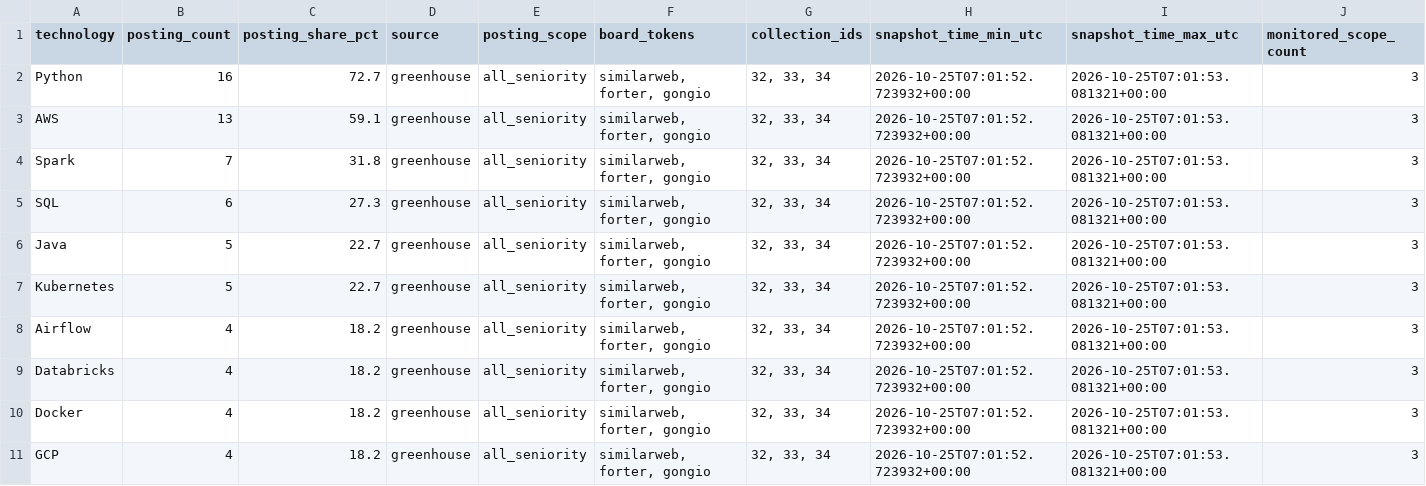
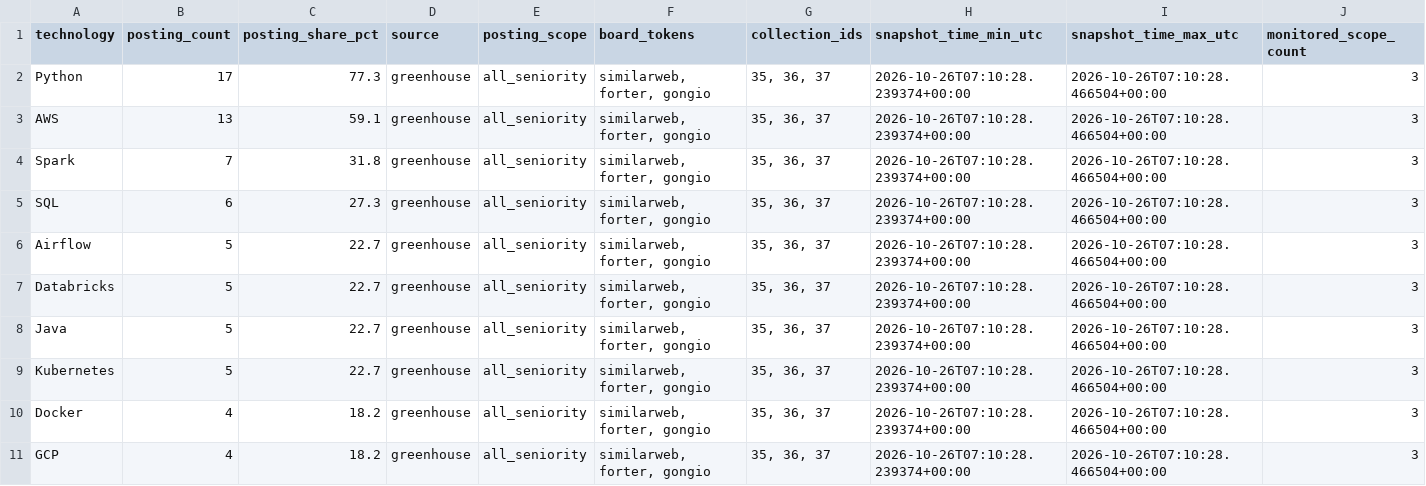
Before and after one commit to roni-madmon/job-market-tracker, a CSV file: reports/technology_mentions.csv, drawn as a sheet; only a part is shown; removed rows and columns are numbered as before the commit, all else as after; rows hold the shown columns only; the diff covers the shown part only; the diff names each change by its address in the sheet, - before the commit and + after, or states it on an @@ line.

```diff
--- a/reports/technology_mentions.csv
+++ b/reports/technology_mentions.csv
-B2 (posting_count): 16
+B2 (posting_count): 17
-C2 (posting_share_pct): 72.7
+C2 (posting_share_pct): 77.3
-G2:G5 (collection_ids): 32, 33, 34
+G2:G5 (collection_ids): 35, 36, 37
-H2:H5 (snapshot_time_min_utc): 2026-10-25T07:01:52.723932+00:00
+H2:H5 (snapshot_time_min_utc): 2026-10-26T07:10:28.239374+00:00
-I2:I5 (snapshot_time_max_utc): 2026-10-25T07:01:53.081321+00:00
+I2:I5 (snapshot_time_max_utc): 2026-10-26T07:10:28.466504+00:00
+row 6: Airflow | 5 | 22.7 | greenhouse | all_seniority | similarweb, forter, gongio | 35, 36, 37 | 2026-10-26T07:10:28.239374+00:00 | 2026-10-26T07:10:28.466504+00:00 | 3
+row 7: Databricks | 5 | 22.7 | greenhouse | all_seniority | similarweb, forter, gongio | 35, 36, 37 | 2026-10-26T07:10:28.239374+00:00 | 2026-10-26T07:10:28.466504+00:00 | 3
-G8:G9 (collection_ids): 32, 33, 34
+G8:G9 (collection_ids): 35, 36, 37
-H8:H9 (snapshot_time_min_utc): 2026-10-25T07:01:52.723932+00:00
+H8:H9 (snapshot_time_min_utc): 2026-10-26T07:10:28.239374+00:00
-I8:I9 (snapshot_time_max_utc): 2026-10-25T07:01:53.081321+00:00
+I8:I9 (snapshot_time_max_utc): 2026-10-26T07:10:28.466504+00:00
-row 8: Airflow | 4 | 18.2 | greenhouse | all_seniority | similarweb, forter, gongio | 32, 33, 34 | 2026-10-25T07:01:52.723932+00:00 | 2026-10-25T07:01:53.081321+00:00 | 3
-row 9: Databricks | 4 | 18.2 | greenhouse | all_seniority | similarweb, forter, gongio | 32, 33, 34 | 2026-10-25T07:01:52.723932+00:00 | 2026-10-25T07:01:53.081321+00:00 | 3
-G10:G11 (collection_ids): 32, 33, 34
+G10:G11 (collection_ids): 35, 36, 37
-H10:H11 (snapshot_time_min_utc): 2026-10-25T07:01:52.723932+00:00
+H10:H11 (snapshot_time_min_utc): 2026-10-26T07:10:28.239374+00:00
-I10:I11 (snapshot_time_max_utc): 2026-10-25T07:01:53.081321+00:00
+I10:I11 (snapshot_time_max_utc): 2026-10-26T07:10:28.466504+00:00
```
Also changed, not shown: 2 added rows, 2 removed rows and 28 edited cells elsewhere in this file, reports/collection_coverage.csv, reports/job_classifications.csv, 2 other files.
